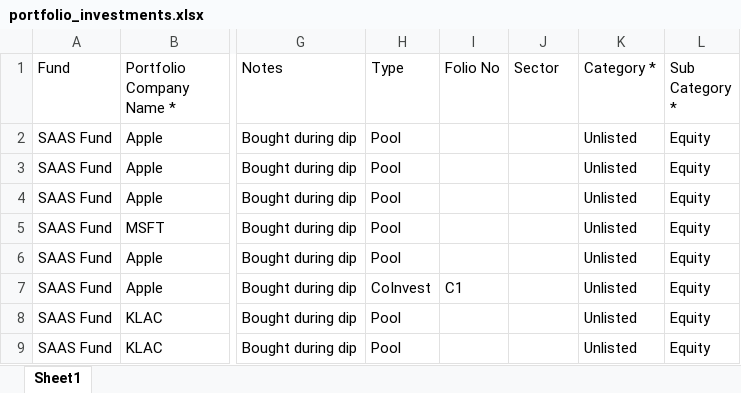
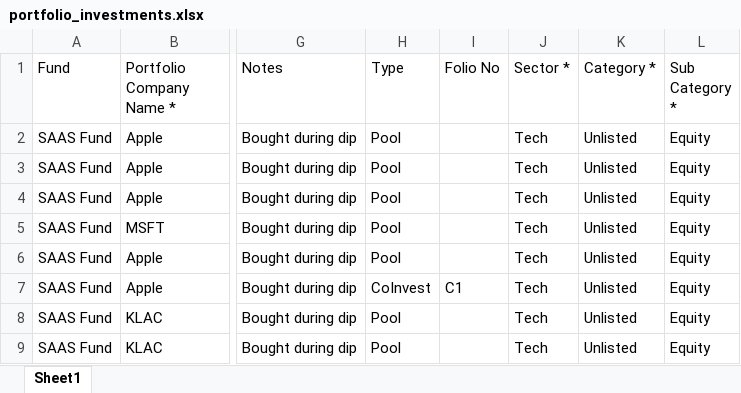
Before and after one commit to sampadadiwan/IRM, an Excel workbook: public/sample_uploads/portfolio_investments.xlsx, sheet Sheet1, drawn as a sheet; only a part is shown, gaps mark what is left out; values as stored, in another font and other column widths than the file's, no borders; the diff names each change by its address in the sheet, - before the commit and + after, or states it on an @@ line.

```diff
--- a/public/sample_uploads/portfolio_investments.xlsx (sheet Sheet1)
+++ b/public/sample_uploads/portfolio_investments.xlsx (sheet Sheet1)
-J1: Sector
+J1: Sector *
-J2:J9 (Sector *): (empty)
+J2:J9 (Sector *): Tech
```
Also changed, not shown: public/sample_uploads/valuations.xlsx, 9 other files.
